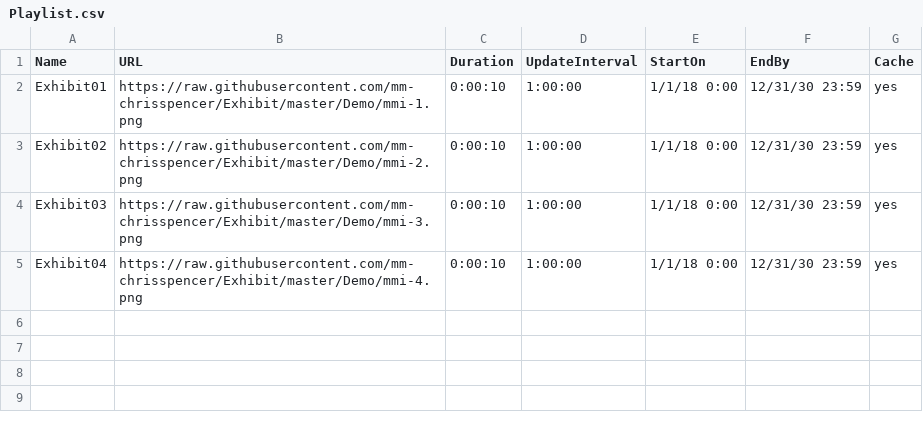
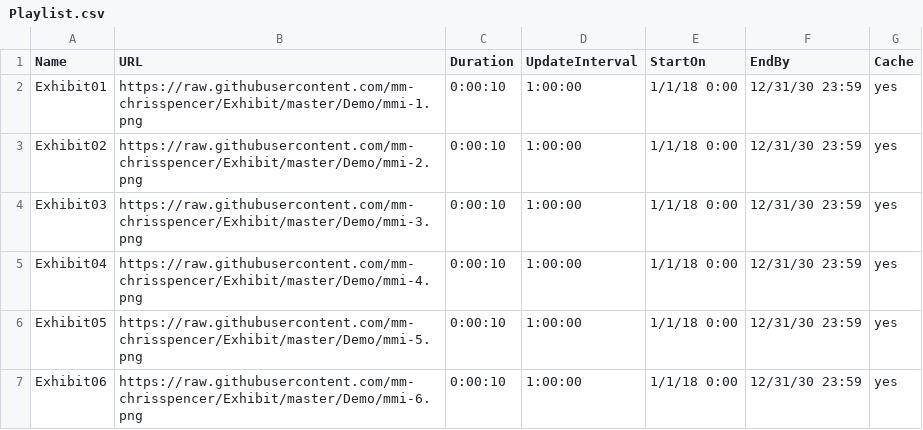
Before and after one commit to corpitsysadmins/Exhibit, a CSV file: Demo/Playlist.csv, drawn as a sheet.

Commit message:
Update Playlist.csv

```diff
--- a/Demo/Playlist.csv
+++ b/Demo/Playlist.csv
@@ -5 +5,3 @@ Exhibit03,https://raw.githubusercontent.com/mm-chrisspencer/Exhibit/master/Demo/
 Exhibit04,https://raw.githubusercontent.com/mm-chrisspencer/Exhibit/master/Demo/mmi-4.png,0:00:10,1:00:00,1/1/18 0:00,12/31/30 23:59,yes
+Exhibit05,https://raw.githubusercontent.com/mm-chrisspencer/Exhibit/master/Demo/mmi-5.png,0:00:10,1:00:00,1/1/18 0:00,12/31/30 23:59,yes
+Exhibit06,https://raw.githubusercontent.com/mm-chrisspencer/Exhibit/master/Demo/mmi-6.png,0:00:10,1:00:00,1/1/18 0:00,12/31/30 23:59,yes
```
